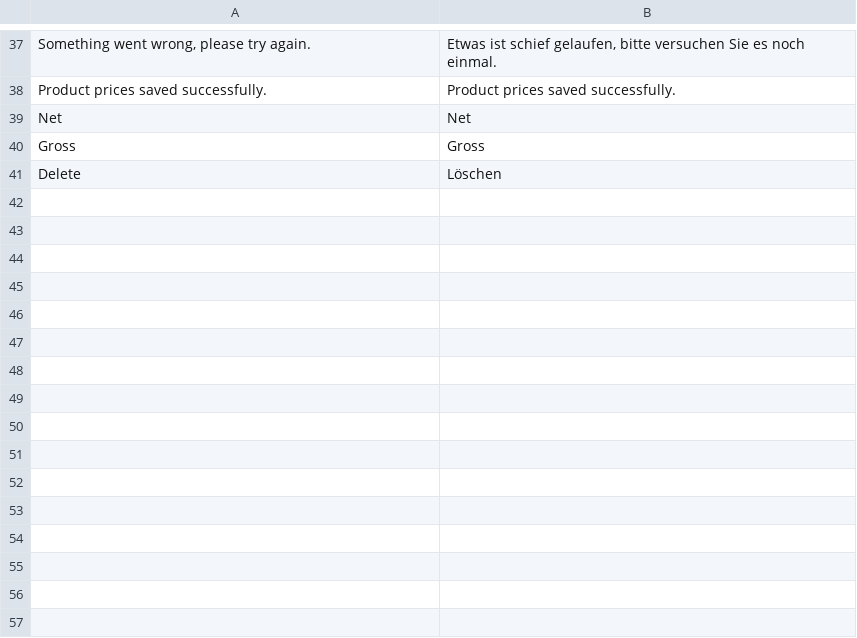
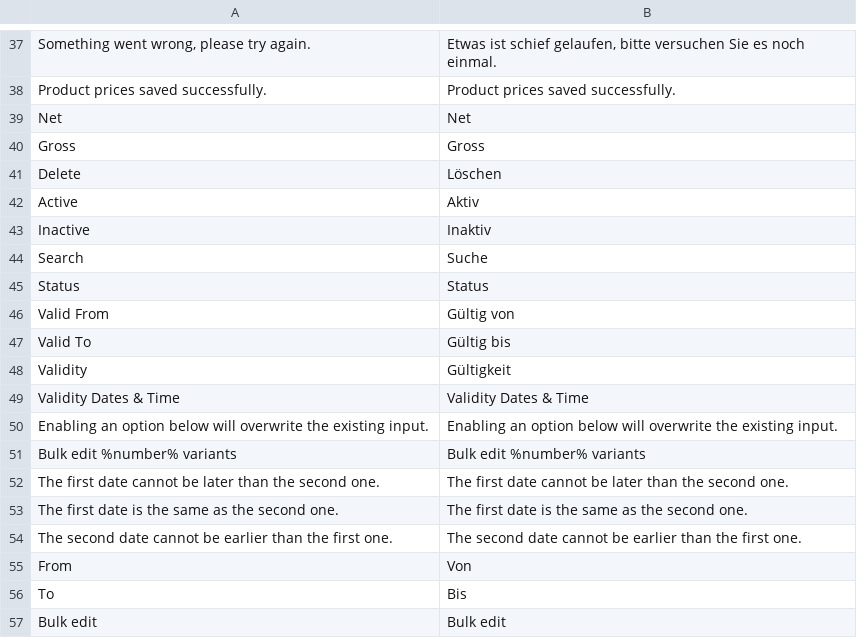
Before and after one commit to spryker/product-merchant-portal-gui, a CSV file: data/translation/Zed/de_DE.csv, drawn as a sheet; only a part is shown, gaps mark what is left out.

Commit message:
BO-1793: added translations

```diff
--- a/data/translation/Zed/de_DE.csv
+++ b/data/translation/Zed/de_DE.csv
@@ -41 +41,17 @@ Gross,Gross
 Delete,Löschen
+Active,Aktiv
+Inactive,Inaktiv
+Search,Suche
+Status,Status
+"Valid From","Gültig von"
+"Valid To","Gültig bis"
+Validity,Gültigkeit
+"Validity Dates & Time","Validity Dates & Time"
+"Enabling an option below will overwrite the existing input.","Enabling an option below will overwrite the existing input."
+"Bulk edit %number% variants","Bulk edit %number% variants"
+"The first date cannot be later than the second one.","The first date cannot be later than the second one."
+"The first date is the same as the second one.","The first date is the same as the second one."
+"The second date cannot be earlier than the first one.","The second date cannot be earlier than the first one."
+From,Von
+To,Bis
+"Bulk edit","Bulk edit"
```
Also changed, not shown: data/translation/Zed/en_US.csv.
